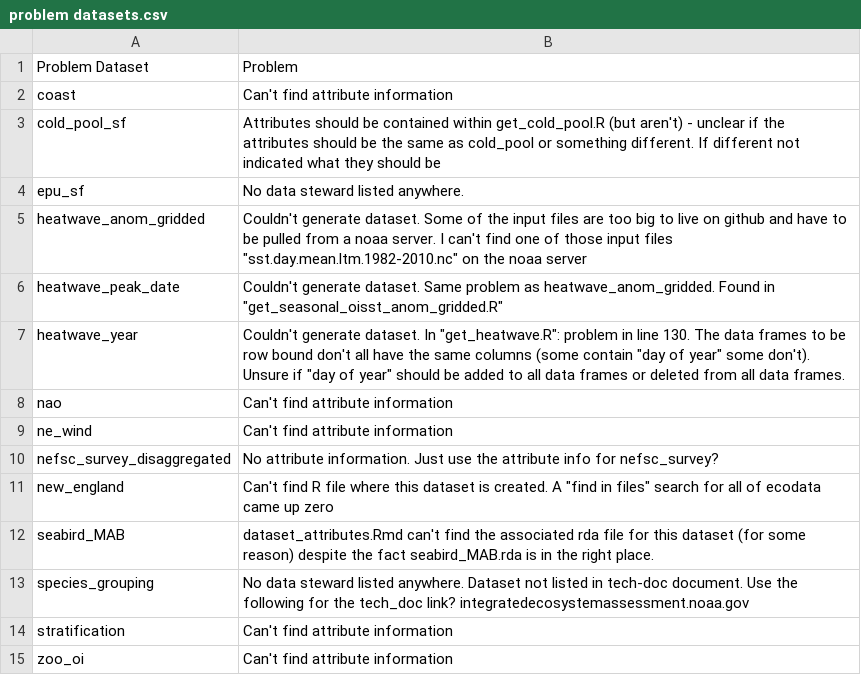
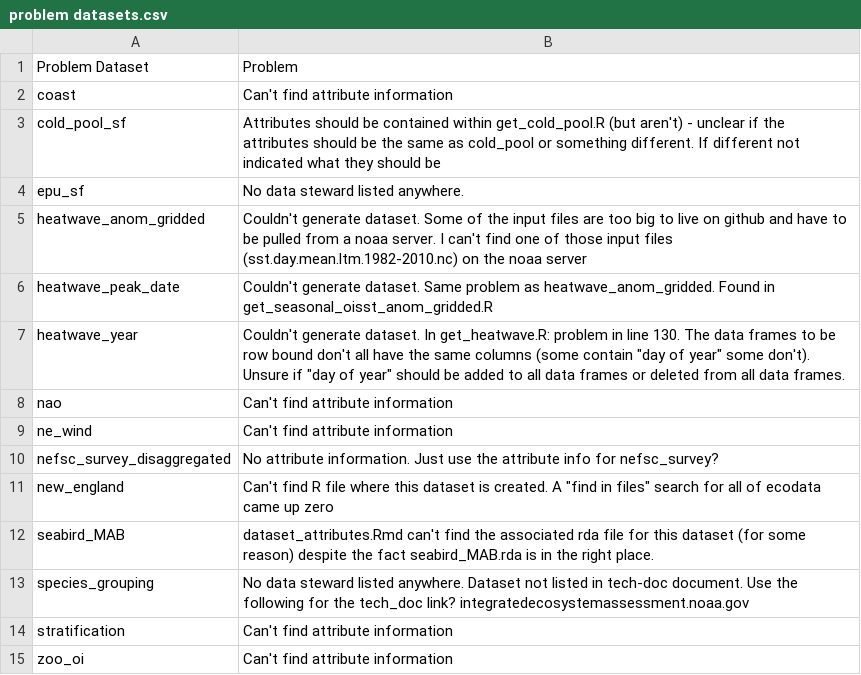
Before and after one commit to bbest/ecodata, a CSV file: data-raw/problem datasets.csv, drawn as a sheet.

Commit message:
update problem datasets

```diff
--- a/data-raw/problem datasets.csv
+++ b/data-raw/problem datasets.csv
@@ -4,5 +4,5 @@ cold_pool_sf, Attributes should be contained within get_cold_pool.R (but aren't)
 epu_sf, No data steward listed anywhere.
-heatwave_anom_gridded, Couldn't generate dataset. Some of the input files are too big to live on github and have to be pulled from a noaa server. I can't find one of those input files "sst.day.mean.ltm.1982-2010.nc" on the noaa server
-heatwave_peak_date, Couldn't generate dataset. Same problem as heatwave_anom_gridded. Found in "get_seasonal_oisst_anom_gridded.R"
-heatwave_year, Couldn't generate dataset. In "get_heatwave.R": problem in line 130. The data frames to be row bound don't all have the same columns (some contain "day of year" some don't). Unsure if "day of year" should be added to  all data frames or deleted from all data frames.
+heatwave_anom_gridded, Couldn't generate dataset. Some of the input files are too big to live on github and have to be pulled from a noaa server. I can't find one of those input files (sst.day.mean.ltm.1982-2010.nc) on the noaa server
+heatwave_peak_date, Couldn't generate dataset. Same problem as heatwave_anom_gridded. Found in get_seasonal_oisst_anom_gridded.R
+heatwave_year, Couldn't generate dataset. In get_heatwave.R: problem in line 130. The data frames to be row bound don't all have the same columns (some contain "day of year" some don't). Unsure if "day of year" should be added to  all data frames or deleted from all data frames.
 nao, Can't find attribute information
```
